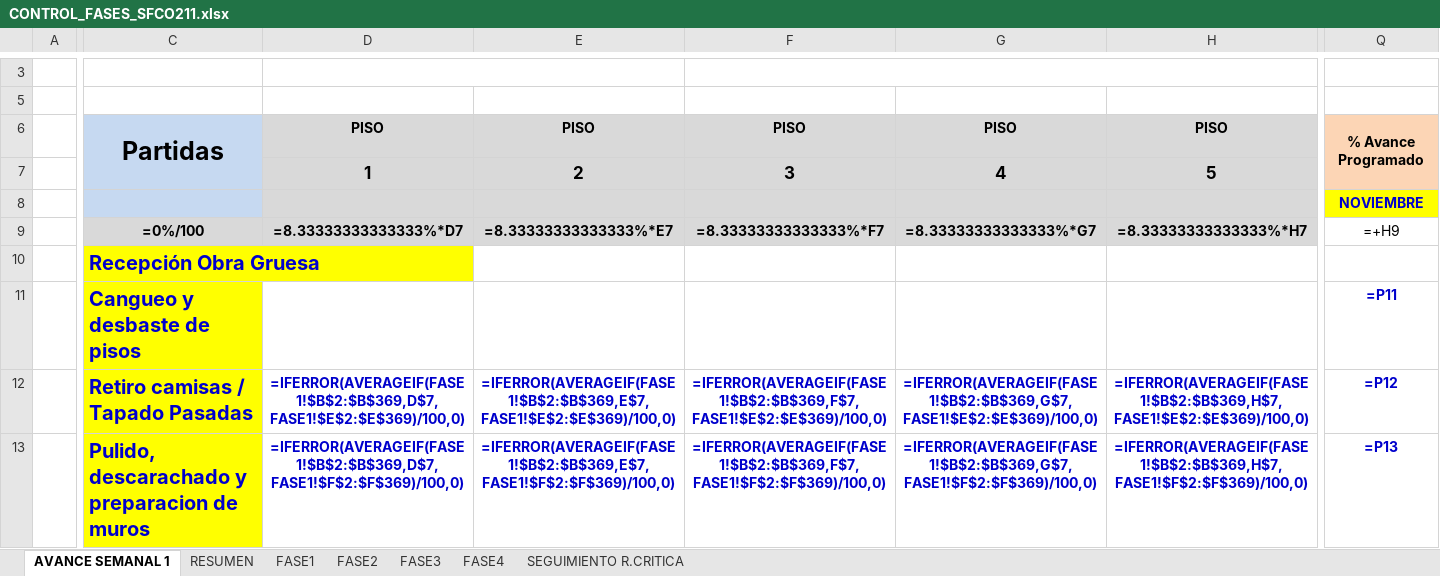
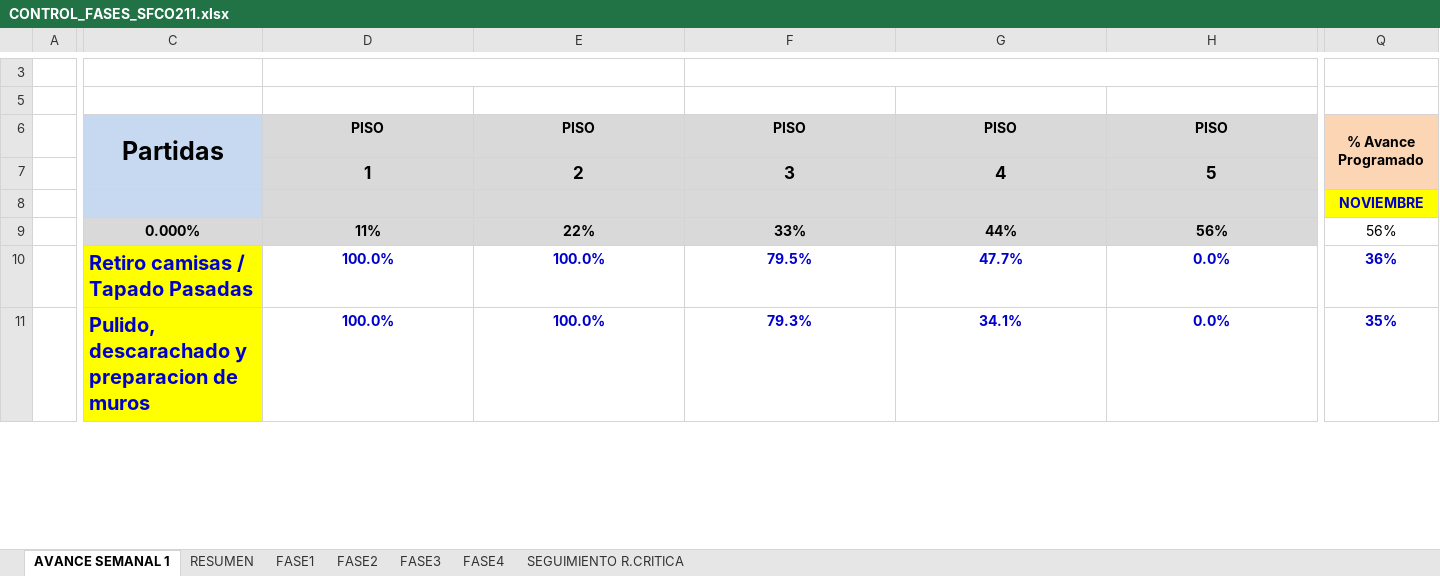
Before and after one commit to jesttefrancisco/FASES2.0, an Excel workbook: CONTROL_FASES_SFCO211.xlsx, sheet AVANCE SEMANAL 1, drawn as a sheet; only a part is shown, gaps mark what is left out; values as stored, in another font and other column widths than the file's, no borders; formulas without a stored value are shown as written; conditional formats not drawn; removed rows and columns are numbered as before the commit, all else as after; rows hold the shown columns only; the diff covers the shown part only; the diff names each change by its address in the sheet, - before the commit and + after, or states it on an @@ line.

```diff
--- a/CONTROL_FASES_SFCO211.xlsx (sheet AVANCE SEMANAL 1)
+++ b/CONTROL_FASES_SFCO211.xlsx (sheet AVANCE SEMANAL 1)
-row 9:  | =0%/100 | =8.33333333333333%*D7 | =8.33333333333333%*E7 | =8.33333333333333%*F7 | =8.33333333333333%*G7 | =8.33333333333333%*H7 | =+H9
-row 10:  | Recepción Obra Gruesa
-row 11:  | Cangueo y desbaste de pisos |  |  |  |  |  | =P11
+row 9:  | 0.000% | 11% | 22% | 33% | 44% | 56% | 56%
-D10: =IFERROR(AVERAGEIF(FASE1!$B$2:$B$369,D$7,FASE1!$E$2:$E$369)/100,0)
+D10: 100.0%
-E10: =IFERROR(AVERAGEIF(FASE1!$B$2:$B$369,E$7,FASE1!$E$2:$E$369)/100,0)
+E10: 100.0%
-F10: =IFERROR(AVERAGEIF(FASE1!$B$2:$B$369,F$7,FASE1!$E$2:$E$369)/100,0)
+F10: 79.5%
-G10: =IFERROR(AVERAGEIF(FASE1!$B$2:$B$369,G$7,FASE1!$E$2:$E$369)/100,0)
+G10: 47.7%
-H10: =IFERROR(AVERAGEIF(FASE1!$B$2:$B$369,H$7,FASE1!$E$2:$E$369)/100,0)
+H10: 0.0%
-Q10: =P12
+Q10: 36%
-D11: =IFERROR(AVERAGEIF(FASE1!$B$2:$B$369,D$7,FASE1!$F$2:$F$369)/100,0)
+D11: 100.0%
-E11: =IFERROR(AVERAGEIF(FASE1!$B$2:$B$369,E$7,FASE1!$F$2:$F$369)/100,0)
+E11: 100.0%
-F11: =IFERROR(AVERAGEIF(FASE1!$B$2:$B$369,F$7,FASE1!$F$2:$F$369)/100,0)
+F11: 79.3%
-G11: =IFERROR(AVERAGEIF(FASE1!$B$2:$B$369,G$7,FASE1!$F$2:$F$369)/100,0)
+G11: 34.1%
-H11: =IFERROR(AVERAGEIF(FASE1!$B$2:$B$369,H$7,FASE1!$F$2:$F$369)/100,0)
+H11: 0.0%
-Q11: =P13
+Q11: 35%
```
Also changed, not shown: 4 added rows, 6 removed rows, 925 edited cells and merged cells elsewhere in this sheet, sheet SEGUIMIENTO R.CRITICA, sheet FASE1, sheet FASE2, sheet RESUMEN, sheet FASE3, sheet FASE4, hidden cells, charts or pictures, 3 other files.
